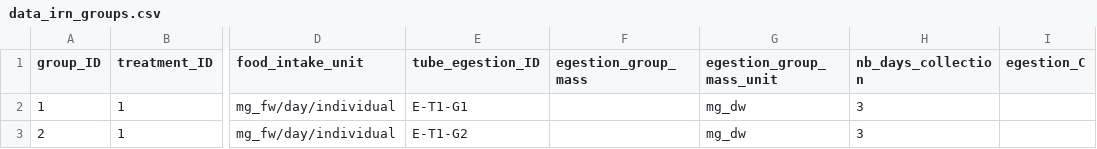
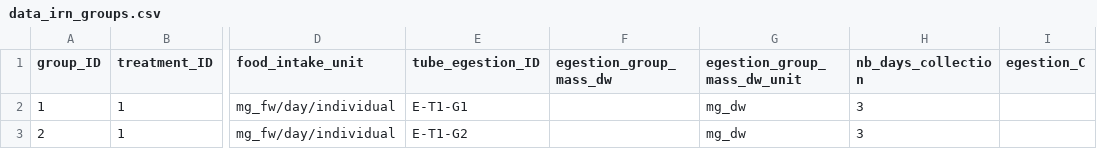
Before and after one commit to samuelcharberet/intake_rate_experiment, a CSV file: 1_data/data_irn_groups.csv, drawn as a sheet; only a part is shown, gaps mark what is left out; the diff names each change by its address in the sheet, - before the commit and + after, or states it on an @@ line.

```diff
--- a/1_data/data_irn_groups.csv
+++ b/1_data/data_irn_groups.csv
-F1: egestion_group_mass
+F1: egestion_group_mass_dw
-G1: egestion_group_mass_unit
+G1: egestion_group_mass_dw_unit
```
Also changed, not shown: 1_data/data_irn_food_controls.csv, 19 other files.
